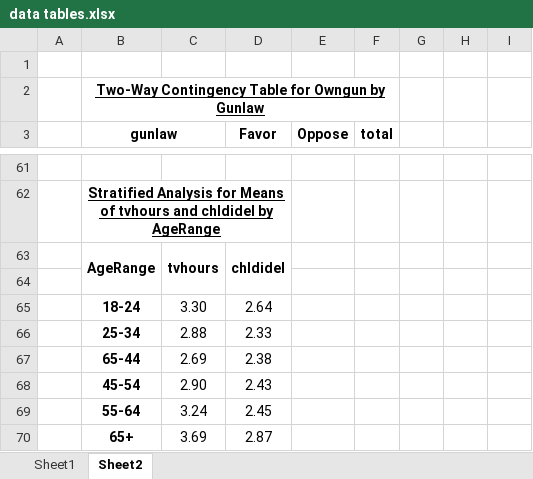
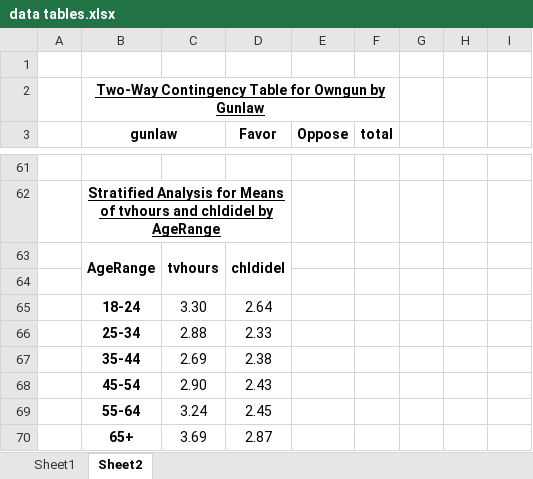
Before and after one commit to lwohh/DATA-3010-Python-Project, an Excel workbook: data tables.xlsx, sheet Sheet2, drawn as a sheet; only a part is shown, gaps mark what is left out; values as stored, in another font and other column widths than the file's, no borders; the diff names each change by its address in the sheet, - before the commit and + after, or states it on an @@ line.

```diff
--- a/data tables.xlsx (sheet Sheet2)
+++ b/data tables.xlsx (sheet Sheet2)
-B67 (gunlaw): 65-44
+B67 (gunlaw): 35-44
```
Also changed, not shown: 3 other files.
